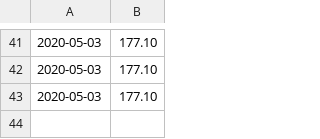
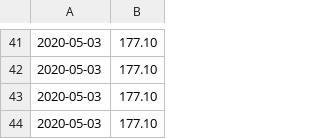
Before and after one commit to wustlcse237sp20/project-hindsight, a CSV file: Hindsight/src/Goldman Sachs.csv, drawn as a sheet; only a part is shown, gaps mark what is left out; the diff names each change by its address in the sheet, - before the commit and + after, or states it on an @@ line.

```diff
--- a/Hindsight/src/Goldman Sachs.csv
+++ b/Hindsight/src/Goldman Sachs.csv
+row 44: 2020-05-03 | 177.10
```
Also changed, not shown: Hindsight/src/3M.csv, Hindsight/src/Boeing.csv, 17 other files.
